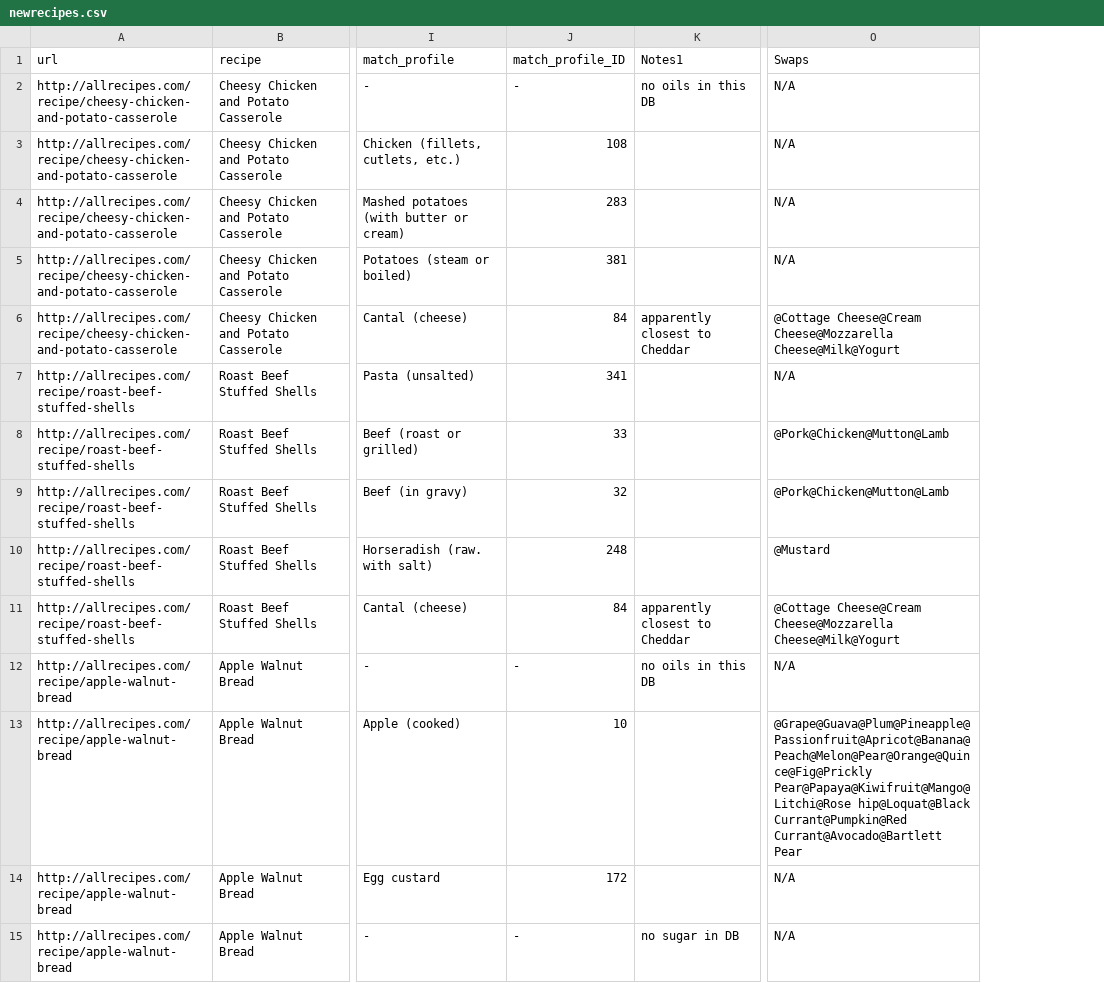
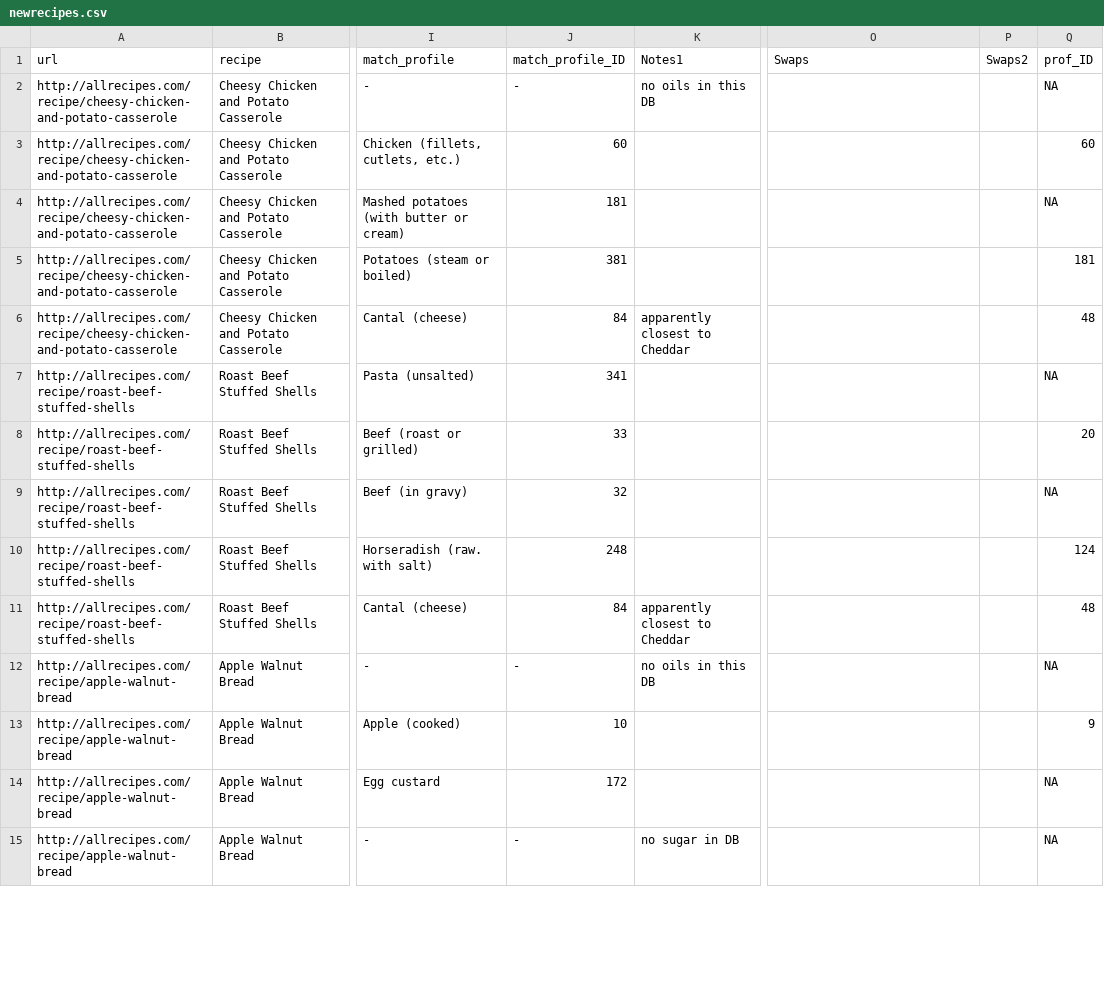
Before and after one commit to amroweh/ingredient-swap, a CSV file: newrecipes.csv, drawn as a sheet; only a part is shown, gaps mark what is left out; the diff covers the shown part only; the diff names each change by its address in the sheet, - before the commit and + after, or states it on an @@ line.

```diff
--- a/newrecipes.csv
+++ b/newrecipes.csv
+column P (Swaps2), empty
+column Q (prof_ID), rows 2-15: NA | 60 | NA | 181 | 48 | NA | 20 | NA | 124 | 48 | NA | 9 | NA | NA
-O2:O5 (Swaps): N/A
+O2:O5 (Swaps): (empty)
-J3 (match_profile_ID): 108
+J3 (match_profile_ID): 60
-J4 (match_profile_ID): 283
+J4 (match_profile_ID): 181
-O6 (Swaps): @Cottage Cheese@Cream Cheese@Mozzarella Cheese@Milk@Yogurt
+O6 (Swaps): (empty)
-O7 (Swaps): N/A
+O7 (Swaps): (empty)
-O8:O9 (Swaps): @Pork@Chicken@Mutton@Lamb
+O8:O9 (Swaps): (empty)
-O10 (Swaps): @Mustard
+O10 (Swaps): (empty)
-O11 (Swaps): @Cottage Cheese@Cream Cheese@Mozzarella Cheese@Milk@Yogurt
+O11 (Swaps): (empty)
-O12 (Swaps): N/A
+O12 (Swaps): (empty)
-O13 (Swaps): @Grape@Guava@Plum@Pineapple@Passionfruit@Apricot@Banana@Peach@Melon@Pear@Orange@Quince@Fig@Prickly Pear@Papaya@Kiwifruit@Mango@Litchi@Rose hip@Loquat@Black Currant@Pumpkin@Red Currant@Avocado@Bartlett Pear
+O13 (Swaps): (empty)
-O14:O15 (Swaps): N/A
+O14:O15 (Swaps): (empty)
```
Also changed, not shown: 66 edited cells elsewhere in this file, 7 other files.
